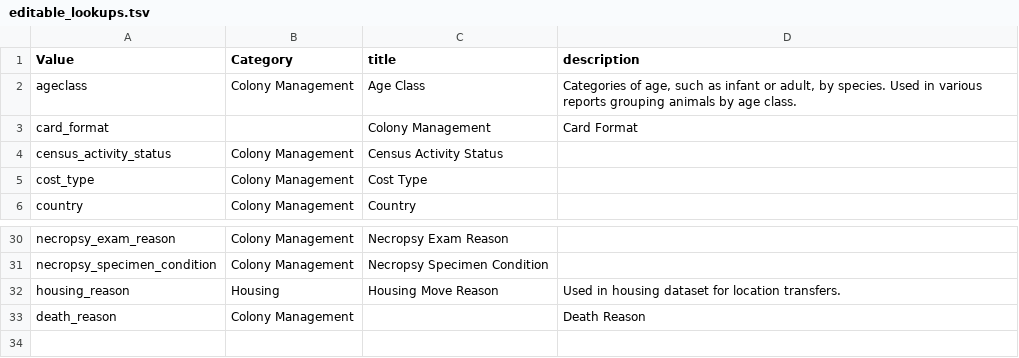
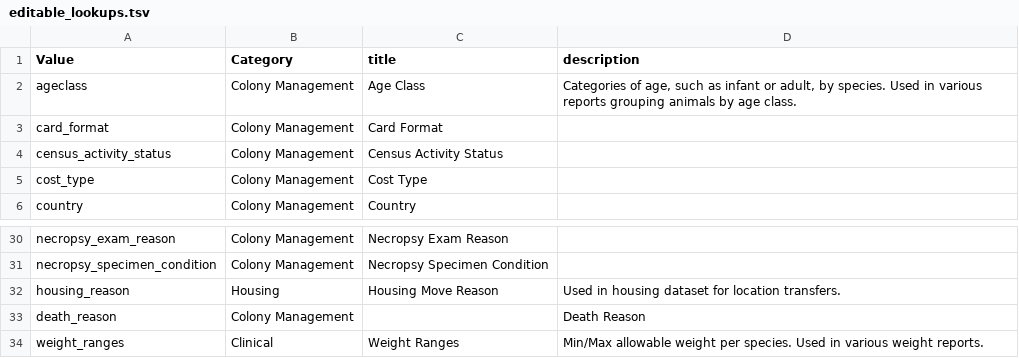
Before and after one commit to LabKey/nircEHRModules, a TSV file: nirc_ehr/resources/data/editable_lookups.tsv, drawn as a sheet; only a part is shown, gaps mark what is left out.

```diff
--- a/nirc_ehr/resources/data/editable_lookups.tsv
+++ b/nirc_ehr/resources/data/editable_lookups.tsv
@@ -2,3 +2,3 @@ Value	Category	title	description
 ageclass	Colony Management	Age Class	Categories of age, such as infant or adult, by species. Used in various reports grouping animals by age class.
-card_format		Colony Management	Card Format
+card_format	Colony Management	Card Format
 census_activity_status	Colony Management	Census Activity Status
@@ -33 +33,2 @@ housing_reason	Housing	Housing Move Reason	Used in housing dataset for location
 death_reason	Colony Management		Death Reason
+weight_ranges	Clinical	Weight Ranges	Min/Max allowable weight per species. Used in various weight reports.
```
Also changed, not shown: nirc_ehr/resources/data/lookup_sets.tsv, nirc_ehr/resources/data/lookupsManifest.tsv, 3 other files.
